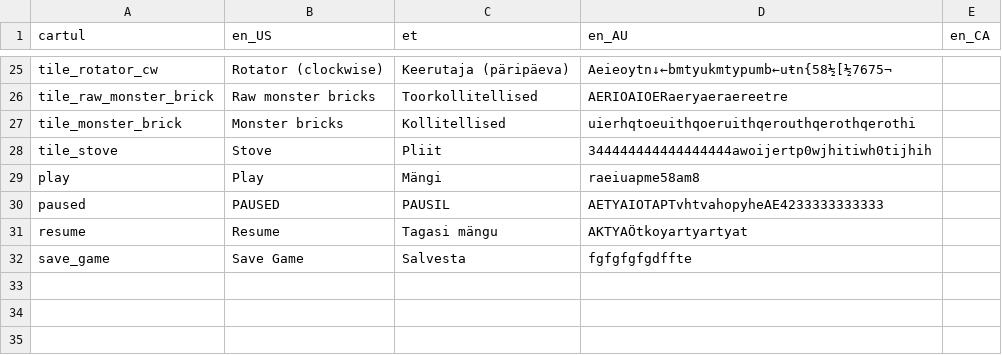
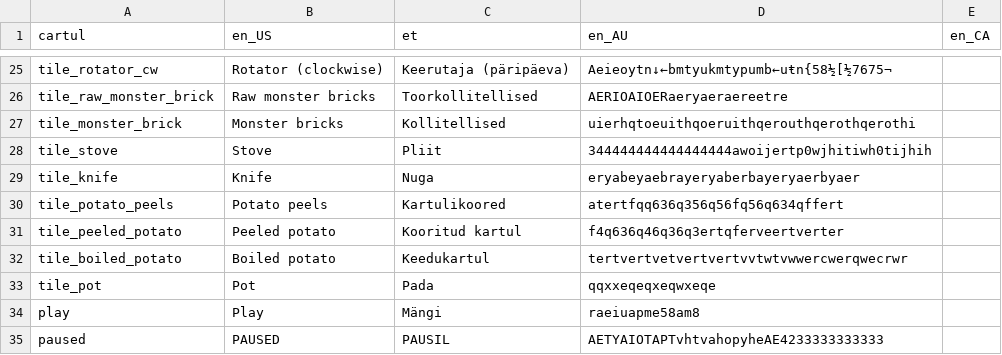
Before and after one commit to kaarel-toomet/cartul, a CSV file: assets/text.csv, drawn as a sheet; only a part is shown, gaps mark what is left out; the shorter side is filled out with more unchanged rows.

Commit message:
Potatoes can now be boiled using stoves and pots. Boiled potatoes can be eaten for 15 health

```diff
--- a/assets/text.csv
+++ b/assets/text.csv
@@ -28,2 +28,7 @@ tile_monster_brick,Monster bricks,Kollitellised,uierhqtoeuithqoeruithqerouthqero
 tile_stove,Stove,Pliit,344444444444444444awoijertp0wjhitiwh0tijhih,
+tile_knife,Knife,Nuga,eryabeyaebrayeryaberbayeryaerbyaer,
+tile_potato_peels,Potato peels,Kartulikoored,atertfqq636q356q56fq56q634qffert,
+tile_peeled_potato,Peeled potato,Kooritud kartul,f4q636q46q36q3ertqferveertverter,
+tile_boiled_potato,Boiled potato,Keedukartul,tertvertvetvertvertvvtwtvwwercwerqwecrwr,
+tile_pot,Pot,Pada,qqxxeqeqxeqwxeqe,
 play,Play,Mängi,raeiuapme58am8,
```
Also changed, not shown: 11 other files.
